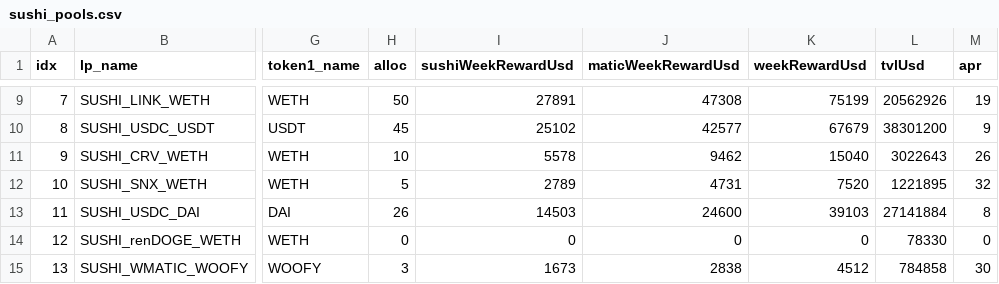
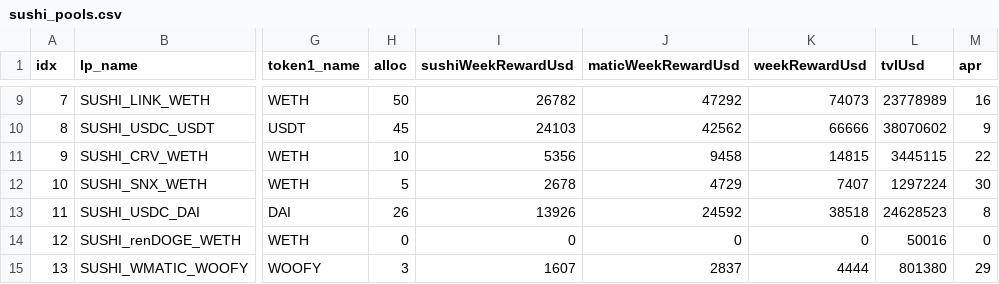
Before and after one commit to tetu-io/tetu-contracts, a CSV file: scripts/utils/generate/sushi/sushi_pools.csv, drawn as a sheet; only a part is shown, gaps mark what is left out; the diff covers the shown part only; the diff names each change by its address in the sheet, - before the commit and + after, or states it on an @@ line.

```diff
--- a/scripts/utils/generate/sushi/sushi_pools.csv
+++ b/scripts/utils/generate/sushi/sushi_pools.csv
-I9 (sushiWeekRewardUsd): 27891
+I9 (sushiWeekRewardUsd): 26782
-J9 (maticWeekRewardUsd): 47308
+J9 (maticWeekRewardUsd): 47292
-K9 (weekRewardUsd): 75199
+K9 (weekRewardUsd): 74073
-L9 (tvlUsd): 20562926
+L9 (tvlUsd): 23778989
-M9 (apr): 19
+M9 (apr): 16
-I10 (sushiWeekRewardUsd): 25102
+I10 (sushiWeekRewardUsd): 24103
-J10 (maticWeekRewardUsd): 42577
+J10 (maticWeekRewardUsd): 42562
-K10 (weekRewardUsd): 67679
+K10 (weekRewardUsd): 66666
-L10 (tvlUsd): 38301200
+L10 (tvlUsd): 38070602
-I11 (sushiWeekRewardUsd): 5578
+I11 (sushiWeekRewardUsd): 5356
-J11 (maticWeekRewardUsd): 9462
+J11 (maticWeekRewardUsd): 9458
-K11 (weekRewardUsd): 15040
+K11 (weekRewardUsd): 14815
-L11 (tvlUsd): 3022643
+L11 (tvlUsd): 3445115
-M11 (apr): 26
+M11 (apr): 22
-I12 (sushiWeekRewardUsd): 2789
+I12 (sushiWeekRewardUsd): 2678
-J12 (maticWeekRewardUsd): 4731
+J12 (maticWeekRewardUsd): 4729
-K12 (weekRewardUsd): 7520
+K12 (weekRewardUsd): 7407
-L12 (tvlUsd): 1221895
+L12 (tvlUsd): 1297224
-M12 (apr): 32
+M12 (apr): 30
-I13 (sushiWeekRewardUsd): 14503
+I13 (sushiWeekRewardUsd): 13926
-J13 (maticWeekRewardUsd): 24600
+J13 (maticWeekRewardUsd): 24592
-K13 (weekRewardUsd): 39103
+K13 (weekRewardUsd): 38518
-L13 (tvlUsd): 27141884
+L13 (tvlUsd): 24628523
-L14 (tvlUsd): 78330
+L14 (tvlUsd): 50016
-I15 (sushiWeekRewardUsd): 1673
+I15 (sushiWeekRewardUsd): 1607
-J15 (maticWeekRewardUsd): 2838
+J15 (maticWeekRewardUsd): 2837
-K15 (weekRewardUsd): 4512
+K15 (weekRewardUsd): 4444
-L15 (tvlUsd): 784858
+L15 (tvlUsd): 801380
-M15 (apr): 30
+M15 (apr): 29
```
Also changed, not shown: 77 edited cells elsewhere in this file, scripts/utils/generate/quick/quick_pools.csv, scripts/utils/generate/wault/wault_pools.csv, 15 other files.
